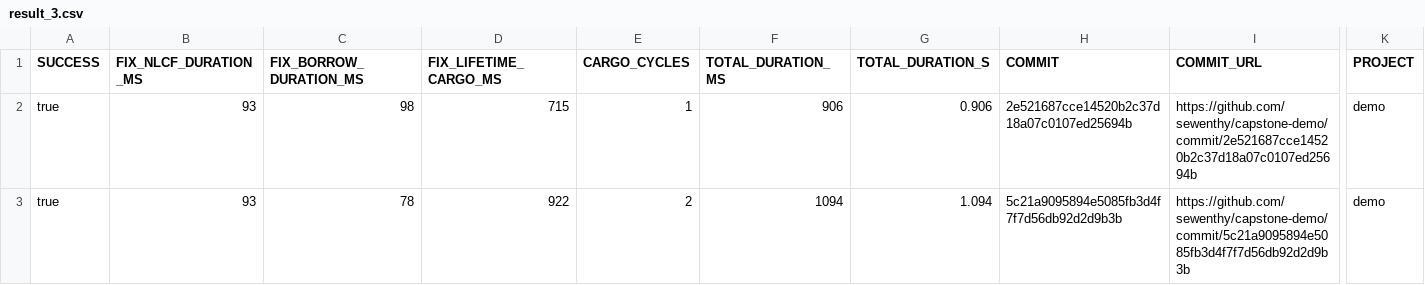
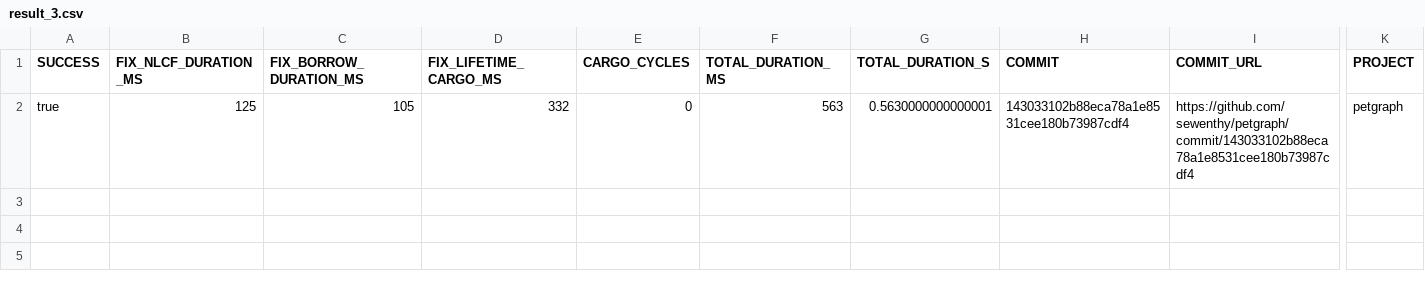
Before and after one commit to verse-lab/rem, a CSV file: src/experiment/results/result_3.csv, drawn as a sheet; only a part is shown, gaps mark what is left out; removed rows and columns are numbered as before the commit, all else as after; rows hold the shown columns only; the diff names each change by its address in the sheet, - before the commit and + after, or states it on an @@ line.

```diff
--- a/src/experiment/results/result_3.csv
+++ b/src/experiment/results/result_3.csv
-row 2: true | 93 | 98 | 715 | 1 | 906 | 0.906 | 2e521687cce14520b2c37d18a07c0107ed25694b | https://github.com/sewenthy/capstone-demo/commit/2e521687cce14520b2c37d18a07c0107ed25694b | demo
-row 3: true | 93 | 78 | 922 | 2 | 1094 | 1.094 | 5c21a9095894e5085fb3d4f7f7d56db92d2d9b3b | https://github.com/sewenthy/capstone-demo/commit/5c21a9095894e5085fb3d4f7f7d56db92d2d9b3b | demo
+row 2: true | 125 | 105 | 332 | 0 | 563 | 0.5630000000000001 | 143033102b88eca78a1e8531cee180b73987cdf4 | https://github.com/sewenthy/petgraph/commit/143033102b88eca78a1e8531cee180b73987cdf4 | petgraph
```
Also changed, not shown: 2 other files.
